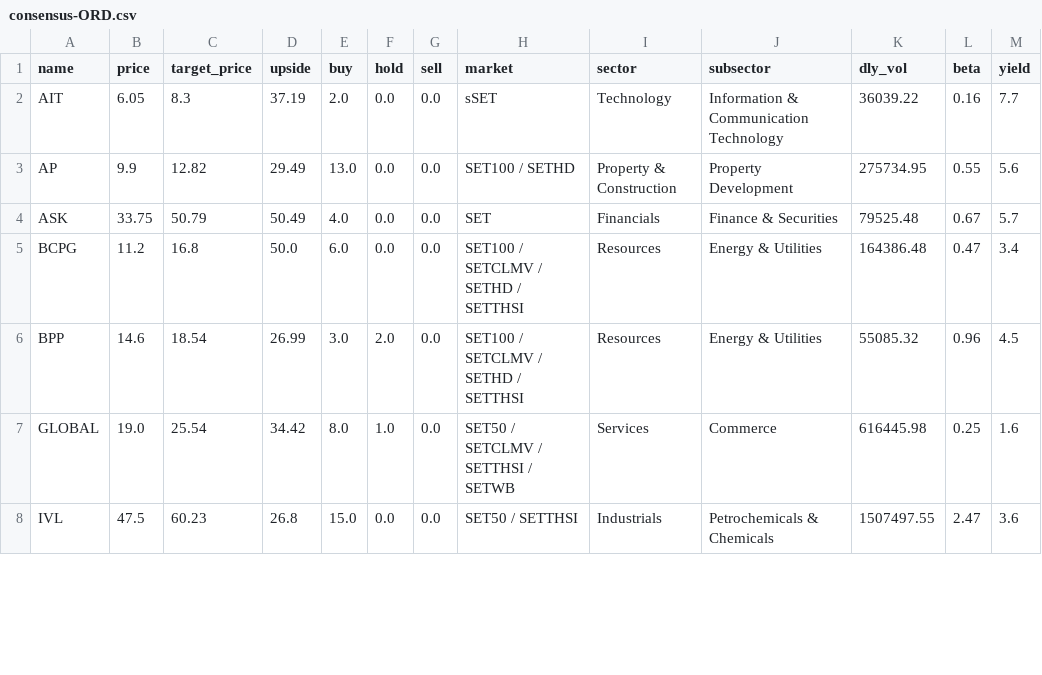
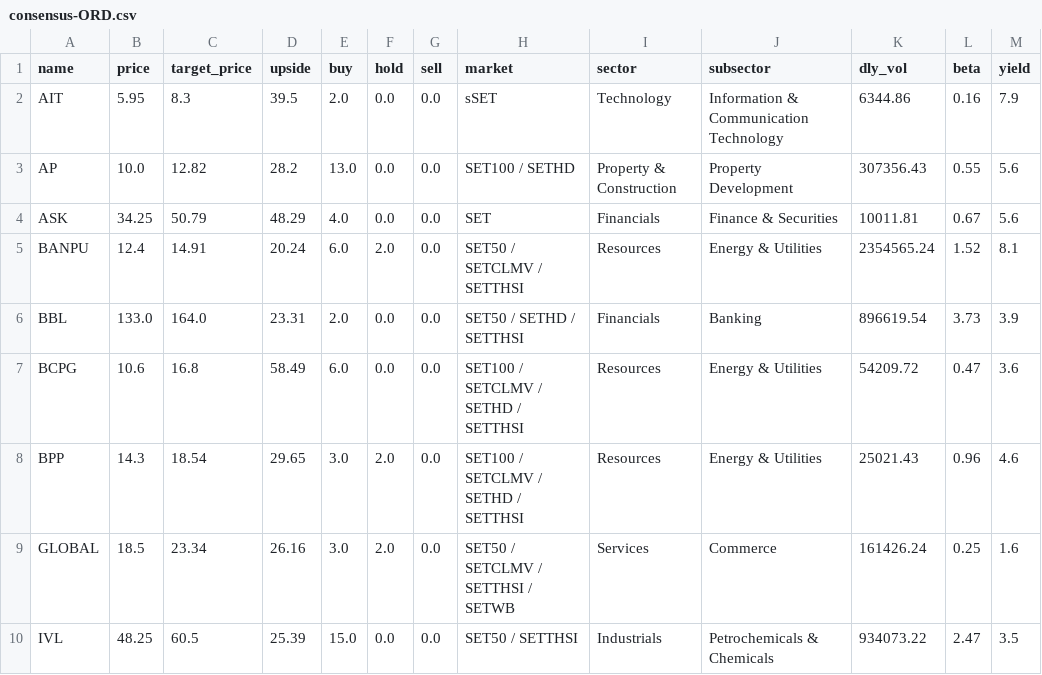
Before and after one commit to santimcs/A8, a CSV file: Data/consensus-ORD.csv, drawn as a sheet; only a part is shown; the diff covers the shown part only.

```diff
--- a/Data/consensus-ORD.csv
+++ b/Data/consensus-ORD.csv
@@ -1,8 +1,10 @@
 name,price,target_price,upside,buy,hold,sell,market,sector,subsector,dly_vol,beta,yield
-AIT,6.05,8.3,37.19,2.0,0.0,0.0,sSET,Technology,Information & Communication Technology,36039.22,0.16,7.7
-AP,9.9,12.82,29.49,13.0,0.0,0.0,SET100 / SETHD,Property & Construction,Property Development,275734.95,0.55,5.6
-ASK,33.75,50.79,50.49,4.0,0.0,0.0,SET,Financials,Finance & Securities,79525.48,0.67,5.7
-BCPG,11.2,16.8,50.0,6.0,0.0,0.0,SET100 / SETCLMV / SETHD / SETTHSI,Resources,Energy & Utilities,164386.48,0.47,3.4
-BPP,14.6,18.54,26.99,3.0,2.0,0.0,SET100 / SETCLMV / SETHD / SETTHSI,Resources,Energy & Utilities,55085.32,0.96,4.5
-GLOBAL,19.0,25.54,34.42,8.0,1.0,0.0,SET50 / SETCLMV / SETTHSI / SETWB,Services,Commerce,616445.98,0.25,1.6
-IVL,47.5,60.23,26.8,15.0,0.0,0.0,SET50 / SETTHSI,Industrials,Petrochemicals & Chemicals,1507497.55,2.47,3.6
+AIT,5.95,8.3,39.5,2.0,0.0,0.0,sSET,Technology,Information & Communication Technology,6344.86,0.16,7.9
+AP,10.0,12.82,28.2,13.0,0.0,0.0,SET100 / SETHD,Property & Construction,Property Development,307356.43,0.55,5.6
+ASK,34.25,50.79,48.29,4.0,0.0,0.0,SET,Financials,Finance & Securities,10011.81,0.67,5.6
+BANPU,12.4,14.91,20.24,6.0,2.0,0.0,SET50 / SETCLMV / SETTHSI,Resources,Energy & Utilities,2354565.24,1.52,8.1
+BBL,133.0,164.0,23.31,2.0,0.0,0.0,SET50 / SETHD / SETTHSI,Financials,Banking,896619.54,3.73,3.9
+BCPG,10.6,16.8,58.49,6.0,0.0,0.0,SET100 / SETCLMV / SETHD / SETTHSI,Resources,Energy & Utilities,54209.72,0.47,3.6
+BPP,14.3,18.54,29.65,3.0,2.0,0.0,SET100 / SETCLMV / SETHD / SETTHSI,Resources,Energy & Utilities,25021.43,0.96,4.6
+GLOBAL,18.5,23.34,26.16,3.0,2.0,0.0,SET50 / SETCLMV / SETTHSI / SETWB,Services,Commerce,161426.24,0.25,1.6
+IVL,48.25,60.5,25.39,15.0,0.0,0.0,SET50 / SETTHSI,Industrials,Petrochemicals & Chemicals,934073.22,2.47,3.5
```
Also changed, not shown: 3 added rows, 1 removed row and 9 edited cells elsewhere in this file, Data/5-day-average.csv, Data/buy-div-price.csv, 41 other files.
